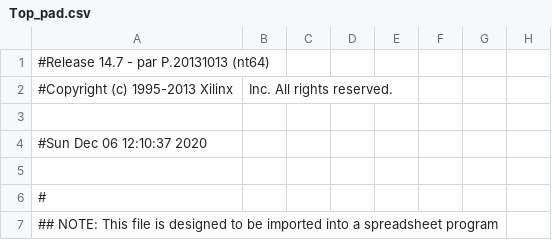
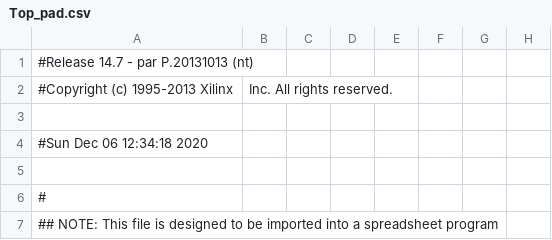
Before and after one commit to CarlosMtz97/sisdig_final, a CSV file: P29_VGA_Display_ROM/Top_pad.csv, drawn as a sheet; only a part is shown; the diff names each change by its address in the sheet, - before the commit and + after, or states it on an @@ line.

```diff
--- a/P29_VGA_Display_ROM/Top_pad.csv
+++ b/P29_VGA_Display_ROM/Top_pad.csv
-A1: #Release 14.7 - par P.20131013 (nt64)
+A1: #Release 14.7 - par P.20131013 (nt)
-A4: #Sun Dec 06 12:10:37 2020
+A4: #Sun Dec 06 12:34:18 2020
```
Also changed, not shown: 56 other files.
